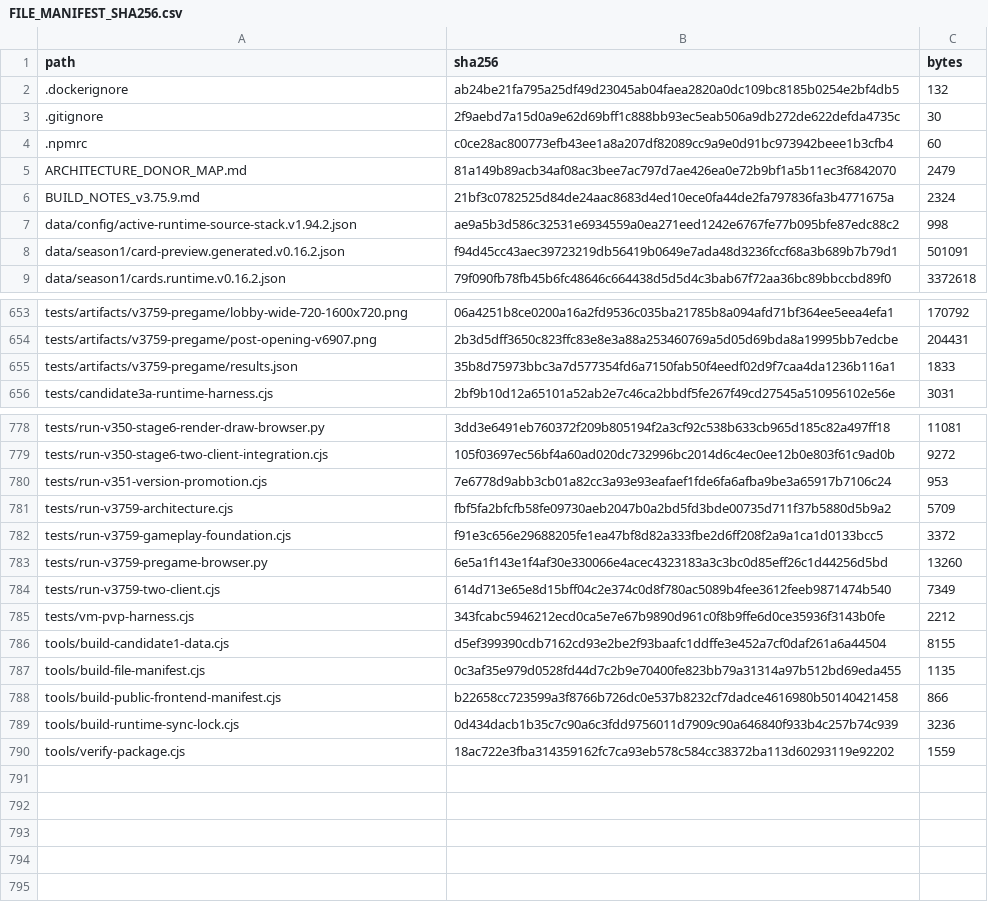
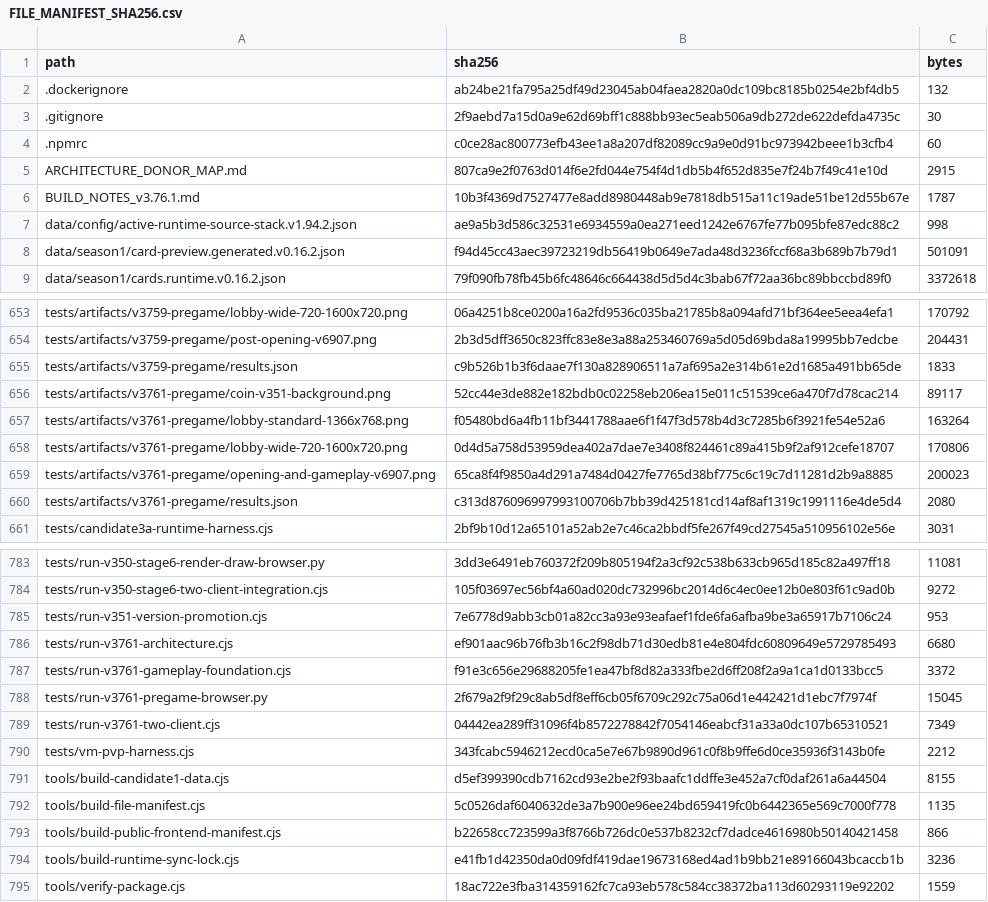
Before and after one commit to GrandisLegacyTCG/Grandis-Legacy-PvP-Trial, a CSV file: FILE_MANIFEST_SHA256.csv, drawn as a sheet; only a part is shown, gaps mark what is left out; the diff covers the shown part only.

```diff
--- a/FILE_MANIFEST_SHA256.csv
+++ b/FILE_MANIFEST_SHA256.csv
@@ -4,4 +4,4 @@ path,sha256,bytes
 .npmrc,c0ce28ac800773efb43ee1a8a207df82089cc9a9e0d91bc973942beee1b3cfb4,60
-ARCHITECTURE_DONOR_MAP.md,81a149b89acb34af08ac3bee7ac797d7ae426ea0e72b9bf1a5b11ec3f6842070,2479
-BUILD_NOTES_v3.75.9.md,21bf3c0782525d84de24aac8683d4ed10ece0fa44de2fa797836fa3b4771675a,2324
+ARCHITECTURE_DONOR_MAP.md,807ca9e2f0763d014f6e2fd044e754f4d1db5b4f652d835e7f24b7f49c41e10d,2915
+BUILD_NOTES_v3.76.1.md,10b3f4369d7527477e8add8980448ab9e7818db515a11c19ade51be12d55b67e,1787
 data/config/active-runtime-source-stack.v1.94.2.json,ae9a5b3d586c32531e6934559a0ea271eed1242e6767fe77b095bfe87edc88c2,998
@@ -654,3 +654,8 @@ tests/artifacts/v3759-pregame/lobby-wide-720-1600x720.png,06a4251b8ce0200a16a2fd
 tests/artifacts/v3759-pregame/post-opening-v6907.png,2b3d5dff3650c823ffc83e8e3a88a253460769a5d05d69bda8a19995bb7edcbe,204431
-tests/artifacts/v3759-pregame/results.json,35b8d75973bbc3a7d577354fd6a7150fab50f4eedf02d9f7caa4da1236b116a1,1833
+tests/artifacts/v3759-pregame/results.json,c9b526b1b3f6daae7f130a828906511a7af695a2e314b61e2d1685a491bb65de,1833
+tests/artifacts/v3761-pregame/coin-v351-background.png,52cc44e3de882e182bdb0c02258eb206ea15e011c51539ce6a470f7d78cac214,89117
+tests/artifacts/v3761-pregame/lobby-standard-1366x768.png,f05480bd6a4fb11bf3441788aae6f1f47f3d578b4d3c7285b6f3921fe54e52a6,163264
+tests/artifacts/v3761-pregame/lobby-wide-720-1600x720.png,0d4d5a758d53959dea402a7dae7e3408f824461c89a415b9f2af912cefe18707,170806
+tests/artifacts/v3761-pregame/opening-and-gameplay-v6907.png,65ca8f4f9850a4d291a7484d0427fe7765d38bf775c6c19c7d11281d2b9a8885,200023
+tests/artifacts/v3761-pregame/results.json,c313d876096997993100706b7bb39d425181cd14af8af1319c1991116e4de5d4,2080
 tests/candidate3a-runtime-harness.cjs,2bf9b10d12a65101a52ab2e7c46ca2bbdf5fe267f49cd27545a510956102e56e,3031
@@ -780,11 +785,11 @@ tests/run-v350-stage6-two-client-integration.cjs,105f03697ec56bf4a60ad020dc73299
 tests/run-v351-version-promotion.cjs,7e6778d9abb3cb01a82cc3a93e93eafaef1fde6fa6afba9be3a65917b7106c24,953
-tests/run-v3759-architecture.cjs,fbf5fa2bfcfb58fe09730aeb2047b0a2bd5fd3bde00735d711f37b5880d5b9a2,5709
-tests/run-v3759-gameplay-foundation.cjs,f91e3c656e29688205fe1ea47bf8d82a333fbe2d6ff208f2a9a1ca1d0133bcc5,3372
-tests/run-v3759-pregame-browser.py,6e5a1f143e1f4af30e330066e4acec4323183a3c3bc0d85eff26c1d44256d5bd,13260
-tests/run-v3759-two-client.cjs,614d713e65e8d15bff04c2e374c0d8f780ac5089b4fee3612feeb9871474b540,7349
+tests/run-v3761-architecture.cjs,ef901aac96b76fb3b16c2f98db71d30edb81e4e804fdc60809649e5729785493,6680
+tests/run-v3761-gameplay-foundation.cjs,f91e3c656e29688205fe1ea47bf8d82a333fbe2d6ff208f2a9a1ca1d0133bcc5,3372
+tests/run-v3761-pregame-browser.py,2f679a2f9f29c8ab5df8eff6cb05f6709c292c75a06d1e442421d1ebc7f7974f,15045
+tests/run-v3761-two-client.cjs,04442ea289ff31096f4b8572278842f7054146eabcf31a33a0dc107b65310521,7349
 tests/vm-pvp-harness.cjs,343fcabc5946212ecd0ca5e7e67b9890d961c0f8b9ffe6d0ce35936f3143b0fe,2212
 tools/build-candidate1-data.cjs,d5ef399390cdb7162cd93e2be2f93baafc1ddffe3e452a7cf0daf261a6a44504,8155
-tools/build-file-manifest.cjs,0c3af35e979d0528fd44d7c2b9e70400fe823bb79a31314a97b512bd69eda455,1135
+tools/build-file-manifest.cjs,5c0526daf6040632de3a7b900e96ee24bd659419fc0b6442365e569c7000f778,1135
 tools/build-public-frontend-manifest.cjs,b22658cc723599a3f8766b726dc0e537b8232cf7dadce4616980b50140421458,866
-tools/build-runtime-sync-lock.cjs,0d434dacb1b35c7c90a6c3fdd9756011d7909c90a646840f933b4c257b74c939,3236
+tools/build-runtime-sync-lock.cjs,e41fb1d42350da0d09fdf419dae19673168ed4ad1b9bb21e89166043bcaccb1b,3236
 tools/verify-package.cjs,18ac722e3fba314359162fc7ca93eb578c584cc38372ba113d60293119e92202,1559
```
Also changed, not shown: 2 added rows, 2 removed rows and 17 edited cells elsewhere in this file, public/PVP_FRONTEND_SHA256.csv, 28 other files.
